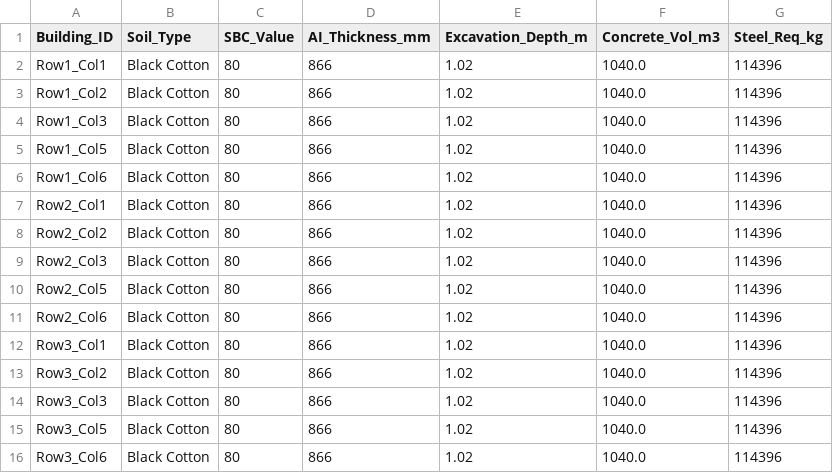
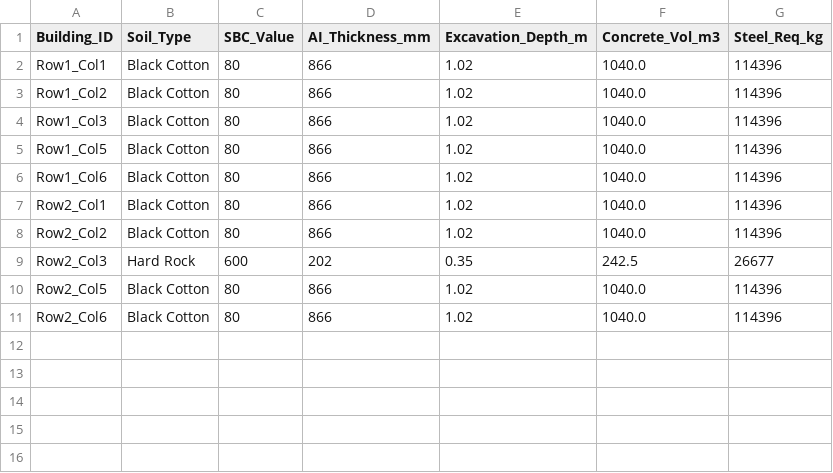
Before and after one commit to ender11k/Generative_Infrastructure_Suite, a CSV file: Civil_AI_Design_Log.csv, drawn as a sheet.

```diff
--- a/Civil_AI_Design_Log.csv
+++ b/Civil_AI_Design_Log.csv
@@ -8,9 +8,4 @@ Row2_Col1,Black Cotton,80,866,1.02,1040.0,114396
 Row2_Col2,Black Cotton,80,866,1.02,1040.0,114396
-Row2_Col3,Black Cotton,80,866,1.02,1040.0,114396
+Row2_Col3,Hard Rock,600,202,0.35,242.5,26677
 Row2_Col5,Black Cotton,80,866,1.02,1040.0,114396
 Row2_Col6,Black Cotton,80,866,1.02,1040.0,114396
-Row3_Col1,Black Cotton,80,866,1.02,1040.0,114396
-Row3_Col2,Black Cotton,80,866,1.02,1040.0,114396
-Row3_Col3,Black Cotton,80,866,1.02,1040.0,114396
-Row3_Col5,Black Cotton,80,866,1.02,1040.0,114396
-Row3_Col6,Black Cotton,80,866,1.02,1040.0,114396
```
Also changed, not shown: Civil_AI_BOQ_Cost.csv, 3 other files.
